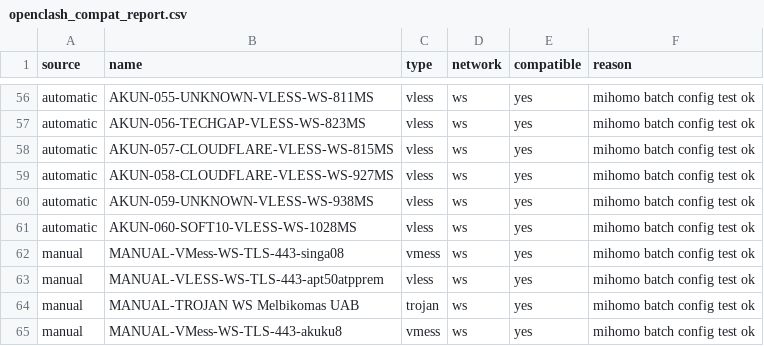
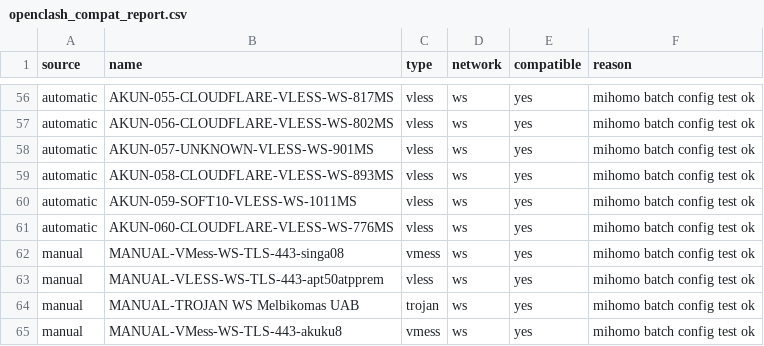
Before and after one commit to adiorany3/AkunYaml, a CSV file: openclash_compat_report.csv, drawn as a sheet; only a part is shown, gaps mark what is left out; the diff covers the shown part only; the diff names each change by its address in the sheet, - before the commit and + after, or states it on an @@ line.

```diff
--- a/openclash_compat_report.csv
+++ b/openclash_compat_report.csv
-B56 (name): AKUN-055-UNKNOWN-VLESS-WS-811MS
+B56 (name): AKUN-055-CLOUDFLARE-VLESS-WS-817MS
-B57 (name): AKUN-056-TECHGAP-VLESS-WS-823MS
+B57 (name): AKUN-056-CLOUDFLARE-VLESS-WS-802MS
-B58 (name): AKUN-057-CLOUDFLARE-VLESS-WS-815MS
+B58 (name): AKUN-057-UNKNOWN-VLESS-WS-901MS
-B59 (name): AKUN-058-CLOUDFLARE-VLESS-WS-927MS
+B59 (name): AKUN-058-CLOUDFLARE-VLESS-WS-893MS
-B60 (name): AKUN-059-UNKNOWN-VLESS-WS-938MS
+B60 (name): AKUN-059-SOFT10-VLESS-WS-1011MS
-B61 (name): AKUN-060-SOFT10-VLESS-WS-1028MS
+B61 (name): AKUN-060-CLOUDFLARE-VLESS-WS-776MS
```
Also changed, not shown: 52 edited cells elsewhere in this file, urltest_report.csv, 22 other files.
